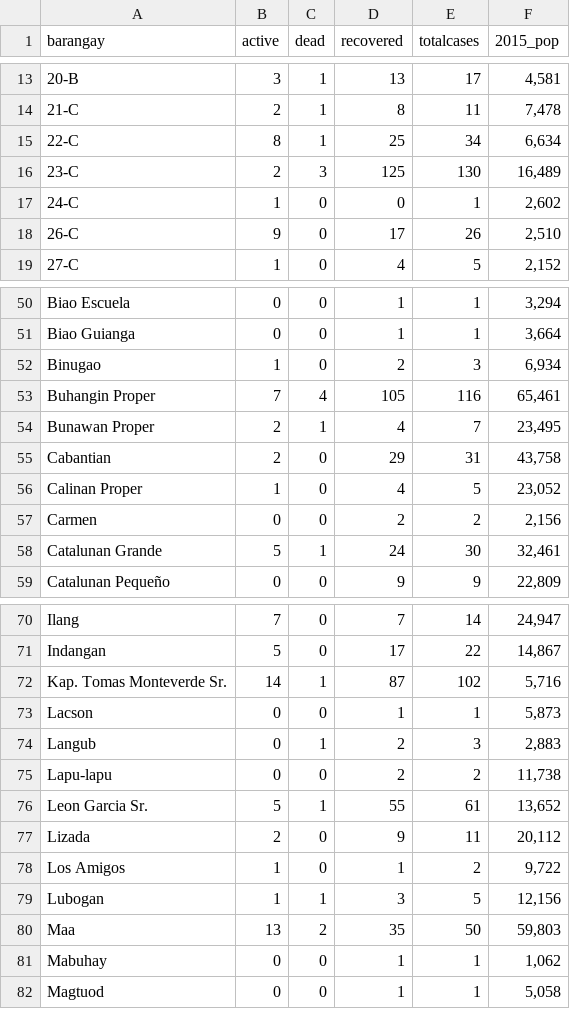
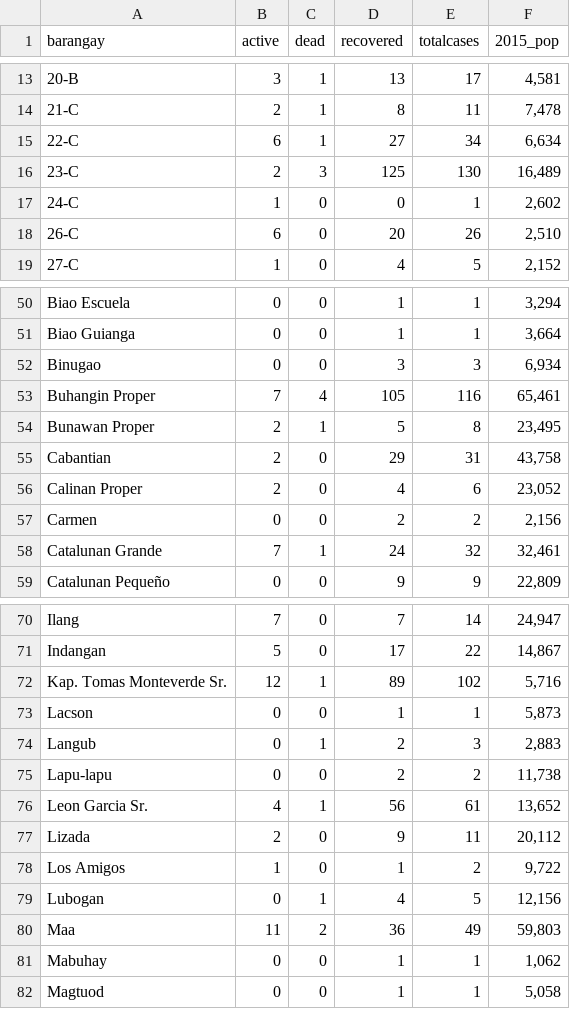
Before and after one commit to djmacao/Covid-19, a CSV file: Covid_Davao_Data/covid_dohdr_locations.csv, drawn as a sheet; only a part is shown, gaps mark what is left out; the diff covers the shown part only.

```diff
--- a/Covid_Davao_Data/covid_dohdr_locations.csv
+++ b/Covid_Davao_Data/covid_dohdr_locations.csv
@@ -14,6 +14,6 @@ barangay,active,dead,recovered,totalcases,2015_pop
 21-C,2,1,8,11,"7,478"
-22-C,8,1,25,34,"6,634"
+22-C,6,1,27,34,"6,634"
 23-C,2,3,125,130,"16,489"
 24-C,1,0,0,1,"2,602"
-26-C,9,0,17,26,"2,510"
+26-C,6,0,20,26,"2,510"
 27-C,1,0,4,5,"2,152"
@@ -51,9 +51,9 @@ Biao Escuela,0,0,1,1,"3,294"
 Biao Guianga,0,0,1,1,"3,664"
-Binugao,1,0,2,3,"6,934"
+Binugao,0,0,3,3,"6,934"
 Buhangin Proper,7,4,105,116,"65,461"
-Bunawan Proper,2,1,4,7,"23,495"
+Bunawan Proper,2,1,5,8,"23,495"
 Cabantian,2,0,29,31,"43,758"
-Calinan Proper,1,0,4,5,"23,052"
+Calinan Proper,2,0,4,6,"23,052"
 Carmen,0,0,2,2,"2,156"
-Catalunan Grande,5,1,24,30,"32,461"
+Catalunan Grande,7,1,24,32,"32,461"
 Catalunan Pequeño,0,0,9,9,"22,809"
@@ -71,3 +71,3 @@ Ilang,7,0,7,14,"24,947"
 Indangan,5,0,17,22,"14,867"
-Kap. Tomas Monteverde Sr.,14,1,87,102,"5,716"
+Kap. Tomas Monteverde Sr.,12,1,89,102,"5,716"
 Lacson,0,0,1,1,"5,873"
@@ -75,7 +75,7 @@ Langub,0,1,2,3,"2,883"
 Lapu-lapu,0,0,2,2,"11,738"
-Leon Garcia Sr.,5,1,55,61,"13,652"
+Leon Garcia Sr.,4,1,56,61,"13,652"
 Lizada,2,0,9,11,"20,112"
 Los Amigos,1,0,1,2,"9,722"
-Lubogan,1,1,3,5,"12,156"
-Maa,13,2,35,50,"59,803"
+Lubogan,0,1,4,5,"12,156"
+Maa,11,2,36,49,"59,803"
 Mabuhay,0,0,1,1,"1,062"
```
Also changed, not shown: 18 edited cells elsewhere in this file, Covid_Davao_Data/Covid - Davao Region - DOH Davao Region.csv, Covid_Davao_Data/covid_dohdr_daily.csv, 4 other files.
